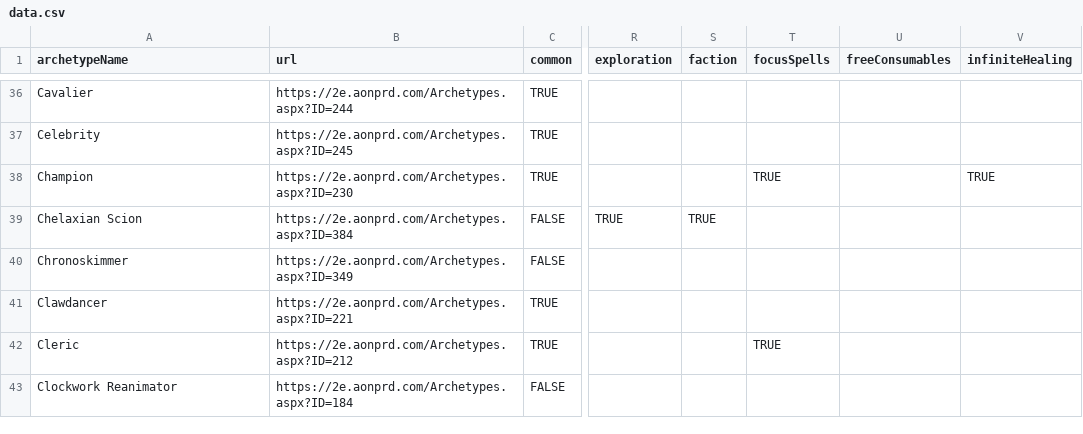
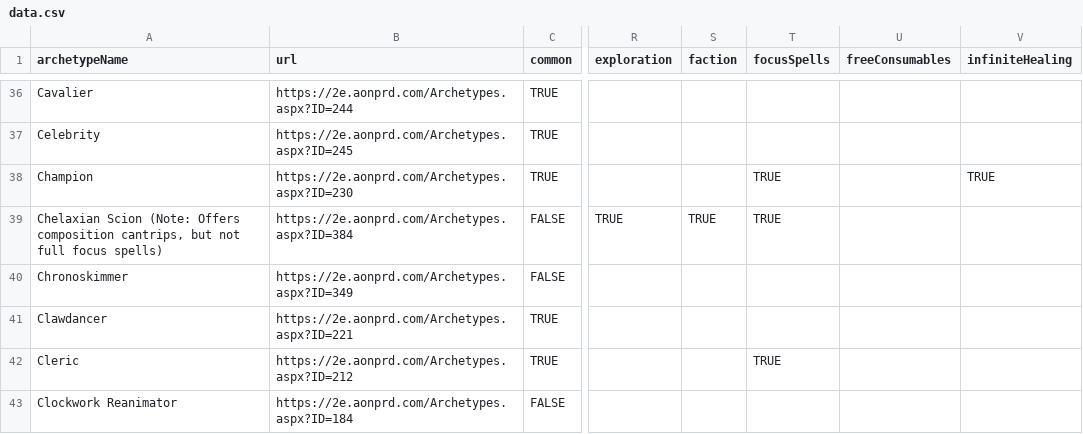
Before and after one commit to RunicLibrarian/runiclibrarian.github.com, a CSV file: data.csv, drawn as a sheet; only a part is shown, gaps mark what is left out; the diff names each change by its address in the sheet, - before the commit and + after, or states it on an @@ line.

Commit message:
added a not to Chlexian Scion

```diff
--- a/data.csv
+++ b/data.csv
-A39 (archetypeName): Chelaxian Scion
+A39 (archetypeName): Chelaxian Scion (Note: Offers composition cantrips, but not full focus spells)
-T39 (focusSpells): (empty)
+T39 (focusSpells): TRUE
```
